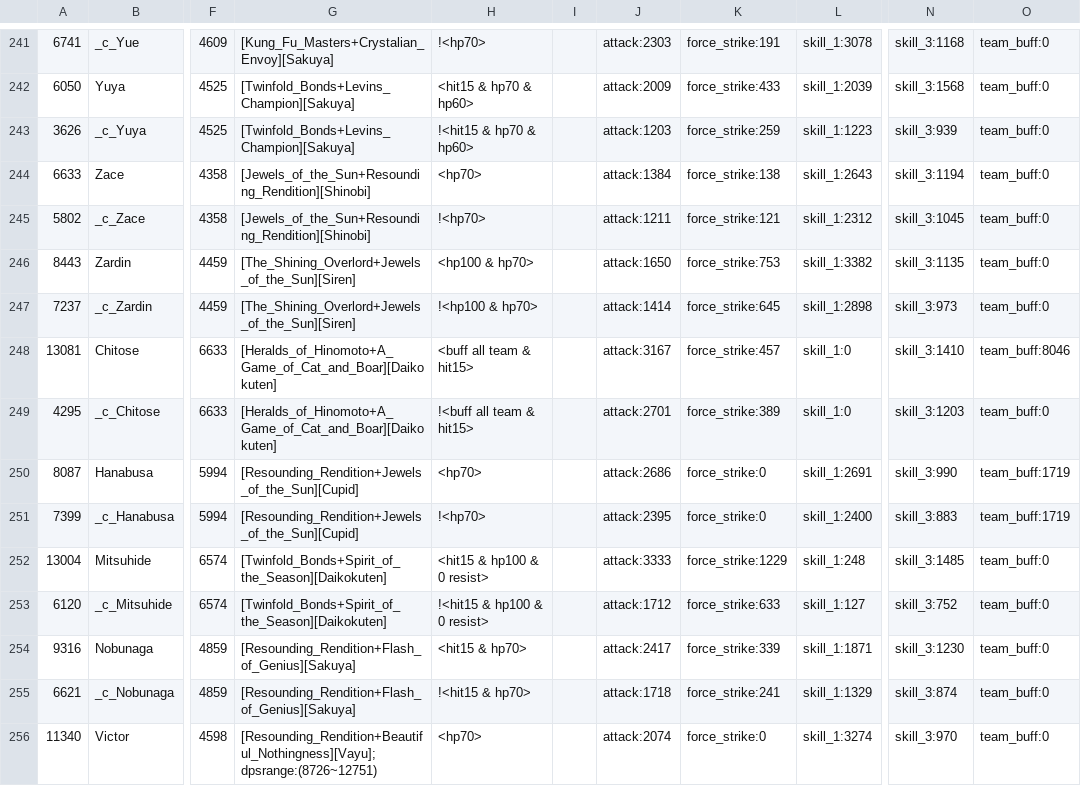
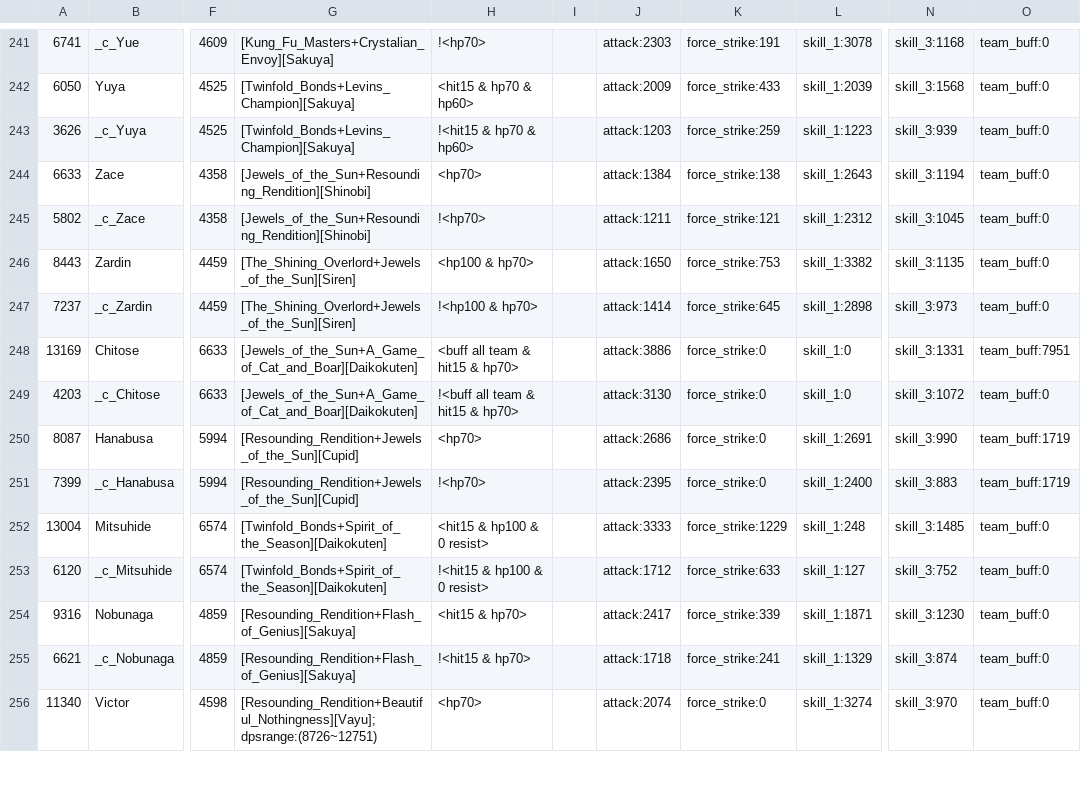
Before and after one commit to driftingraft/mushymato.github.io, a CSV file: dl-sim/180/data_k.csv, drawn as a sheet; only a part is shown, gaps mark what is left out; the diff names each change by its address in the sheet, - before the commit and + after, or states it on an @@ line.

```diff
--- a/dl-sim/180/data_k.csv
+++ b/dl-sim/180/data_k.csv
-A248: 13081
+A248: 13169
-G248:G249: [Heralds_of_Hinomoto+A_Game_of_Cat_and_Boar][Daikokuten]
+G248:G249: [Jewels_of_the_Sun+A_Game_of_Cat_and_Boar][Daikokuten]
-H248: <buff all team & hit15>
+H248: <buff all team & hit15 & hp70>
-J248: attack:3167
+J248: attack:3886
-K248: force_strike:457
+K248: force_strike:0
-N248: skill_3:1410
+N248: skill_3:1331
-O248: team_buff:8046
+O248: team_buff:7951
-A249: 4295
+A249: 4203
-H249: !<buff all team & hit15>
+H249: !<buff all team & hit15 & hp70>
-J249: attack:2701
+J249: attack:3130
-K249: force_strike:389
+K249: force_strike:0
-N249: skill_3:1203
+N249: skill_3:1072
```
Also changed, not shown: dl-sim/180/data_d.csv, dl-sim/180/data_kd.csv, 46 other files.
